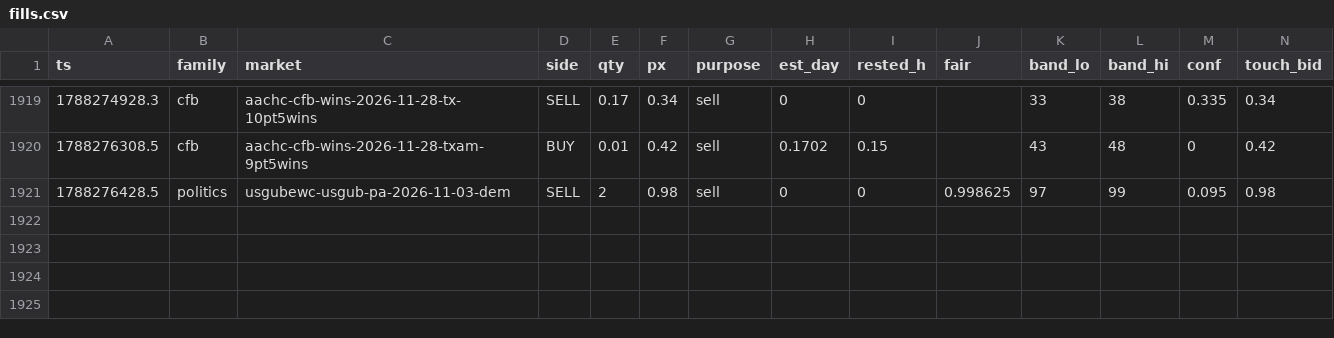
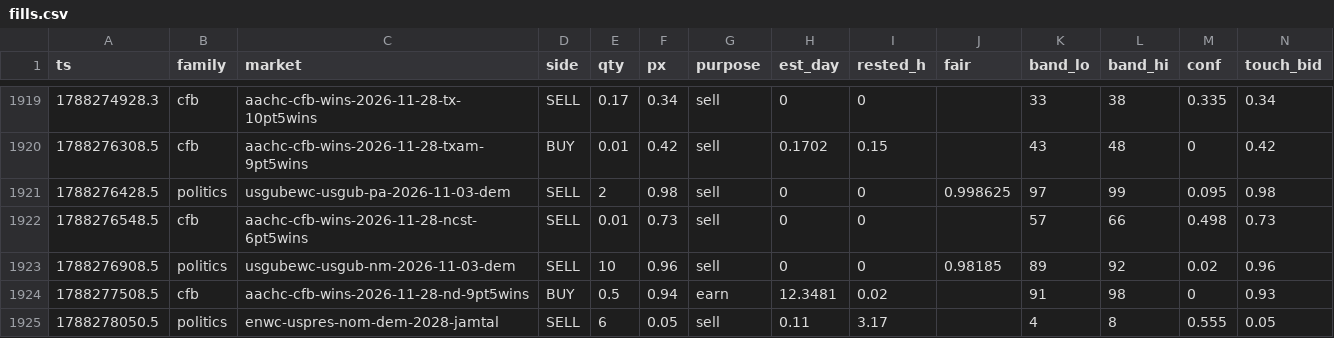
Before and after one commit to christophercox2-boop/liquidity-rewards, a CSV file: data/fills.csv, drawn as a sheet; only a part is shown, gaps mark what is left out; rows hold the shown columns only; the diff names each change by its address in the sheet, - before the commit and + after, or states it on an @@ line.

Commit message:
fills archive: +4 rows [skip ci]

```diff
--- a/data/fills.csv
+++ b/data/fills.csv
+row 1922: 1788276548.5 | cfb | aachc-cfb-wins-2026-11-28-ncst-6pt5wins | SELL | 0.01 | 0.73 | sell | 0 | 0 |  | 57 | 66 | 0.498 | 0.73
+row 1923: 1788276908.5 | politics | usgubewc-usgub-nm-2026-11-03-dem | SELL | 10 | 0.96 | sell | 0 | 0 | 0.98185 | 89 | 92 | 0.02 | 0.96
+row 1924: 1788277508.5 | cfb | aachc-cfb-wins-2026-11-28-nd-9pt5wins | BUY | 0.5 | 0.94 | earn | 12.3481 | 0.02 |  | 91 | 98 | 0 | 0.93
+row 1925: 1788278050.5 | politics | enwc-uspres-nom-dem-2028-jamtal | SELL | 6 | 0.05 | sell | 0.11 | 3.17 |  | 4 | 8 | 0.555 | 0.05
```
